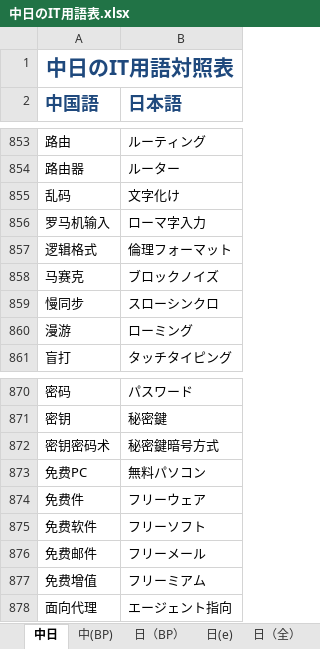
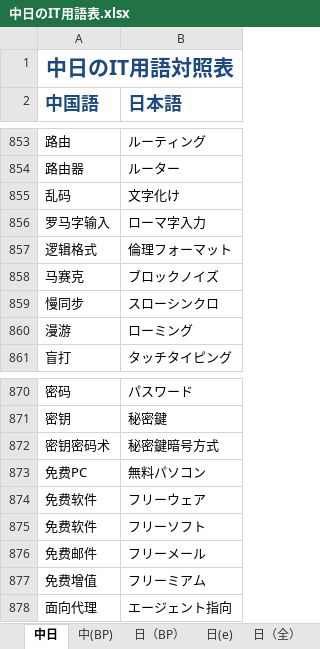
Before and after one commit to ecator/pcwords-cn-jp, an Excel workbook: データ/中日のIT用語表.xlsx, sheet 中日, drawn as a sheet; only a part is shown, gaps mark what is left out; values as stored, in another font and other column widths than the file's, no borders; the diff names each change by its address in the sheet, - before the commit and + after, or states it on an @@ line.

```diff
--- a/データ/中日のIT用語表.xlsx (sheet 中日)
+++ b/データ/中日のIT用語表.xlsx (sheet 中日)
-A856 (中国語): 罗马机输入
+A856 (中国語): 罗马字输入
-A874 (中国語): 免费件
+A874 (中国語): 免费软件
```
Also changed, not shown: 2 other files.
